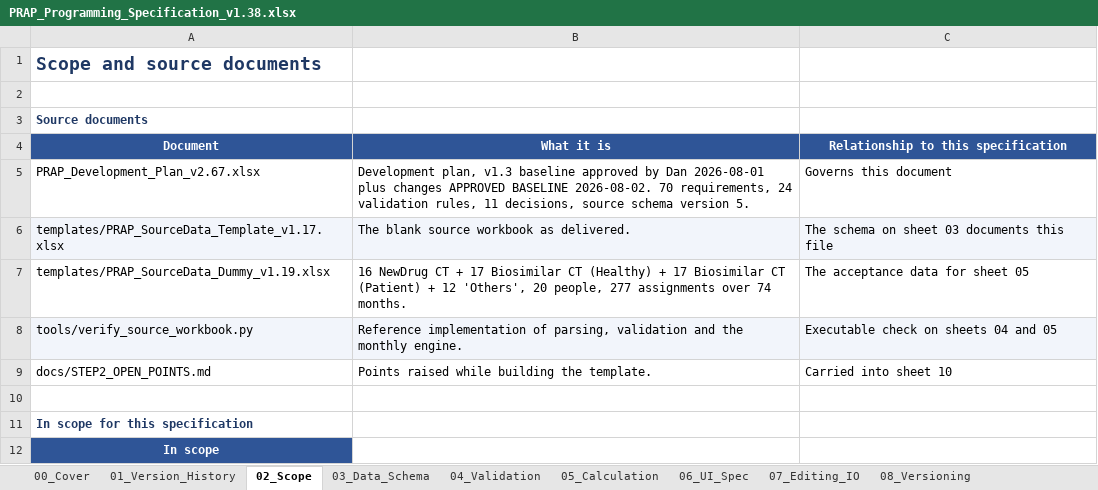
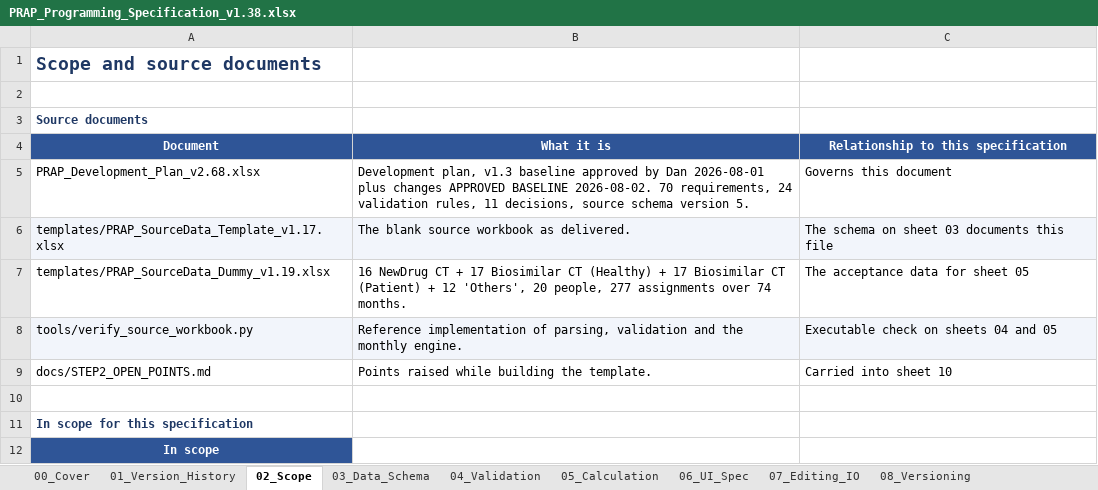
Before and after one commit to Dan5050-now/project1, an Excel workbook: docs/PRAP_Programming_Specification_v1.38.xlsx, sheet 02_Scope, drawn as a sheet; only a part is shown; values as stored, in another font and other column widths than the file's, no borders; the diff names each change by its address in the sheet, - before the commit and + after, or states it on an @@ line.

```diff
--- a/docs/PRAP_Programming_Specification_v1.38.xlsx (sheet 02_Scope)
+++ b/docs/PRAP_Programming_Specification_v1.38.xlsx (sheet 02_Scope)
-A5 (Document): PRAP_Development_Plan_v2.67.xlsx
+A5 (Document): PRAP_Development_Plan_v2.68.xlsx
```
Also changed, not shown: sheet 00_Cover, sheet 09_Traceability, docs/PRAP_AI_Agent_Guide_v1.0.xlsx, 18 other files.
